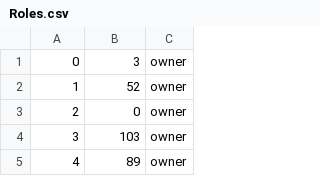
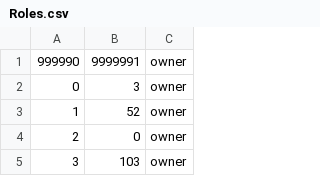
Before and after one commit to ben594/align, a CSV file: backend/db/generated/Roles.csv, drawn as a sheet; only a part is shown; the shorter side is filled out with more unchanged rows.

```diff
--- a/backend/db/generated/Roles.csv
+++ b/backend/db/generated/Roles.csv
@@ -1 +1,2 @@
+999990,9999991,owner
 "0","3","owner"
```
Also changed, not shown: backend/db/generated/Images.csv, backend/db/generated/Projects.csv, 2 other files.
